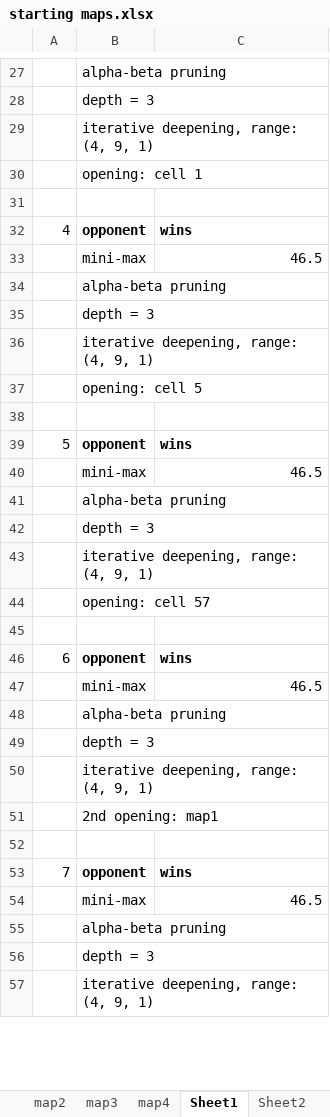
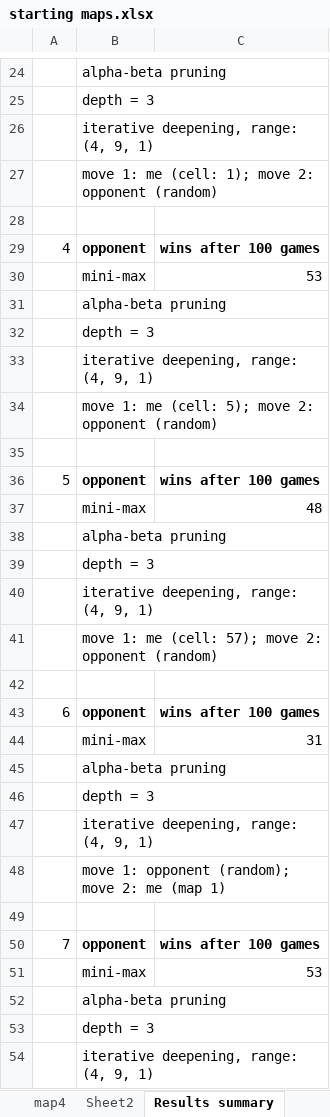
Before and after one commit to cristiandatum/AI_projects, an Excel workbook: 3_Adversarial Search/starting maps.xlsx, sheet Results summary, drawn as a sheet; only a part is shown, gaps mark what is left out; values as stored, in another font and other column widths than the file's, no borders; addresses are those after the commit; the diff covers the shown part only; the diff names each change by its address in the sheet, - before the commit and + after, or states it on an @@ line.

```diff
--- a/3_Adversarial Search/starting maps.xlsx (sheet Results summary)
+++ b/3_Adversarial Search/starting maps.xlsx (sheet Results summary)
-sheet tab: Sheet1
+sheet tab: Results summary
@@ sheet tab order changed: map4 | Sheet2 | Results summary @@
-B27: opening: cell 1
+B27: move 1: me (cell: 1); move 2: opponent (random)
-C29: wins
+C29: wins after 100 games
-C30: 46.5
+C30: 53
-B34: opening: cell 5
+B34: move 1: me (cell: 5); move 2: opponent (random)
-C36: wins
+C36: wins after 100 games
-C37: 46.5
+C37: 48
-B41: opening: cell 57
+B41: move 1: me (cell: 57); move 2: opponent (random)
-C43: wins
+C43: wins after 100 games
-C44: 46.5
+C44: 31
-B48: 2nd opening: map1
+B48: move 1: opponent (random); move 2: me (map 1)
-C50: wins
+C50: wins after 100 games
-C51: 46.5
+C51: 53
```
Also changed, not shown: 8 added rows, 3 removed rows and 18 edited cells elsewhere in this sheet, sheet map1, sheet map2, sheet map4, sheet map3, 9 other files.
